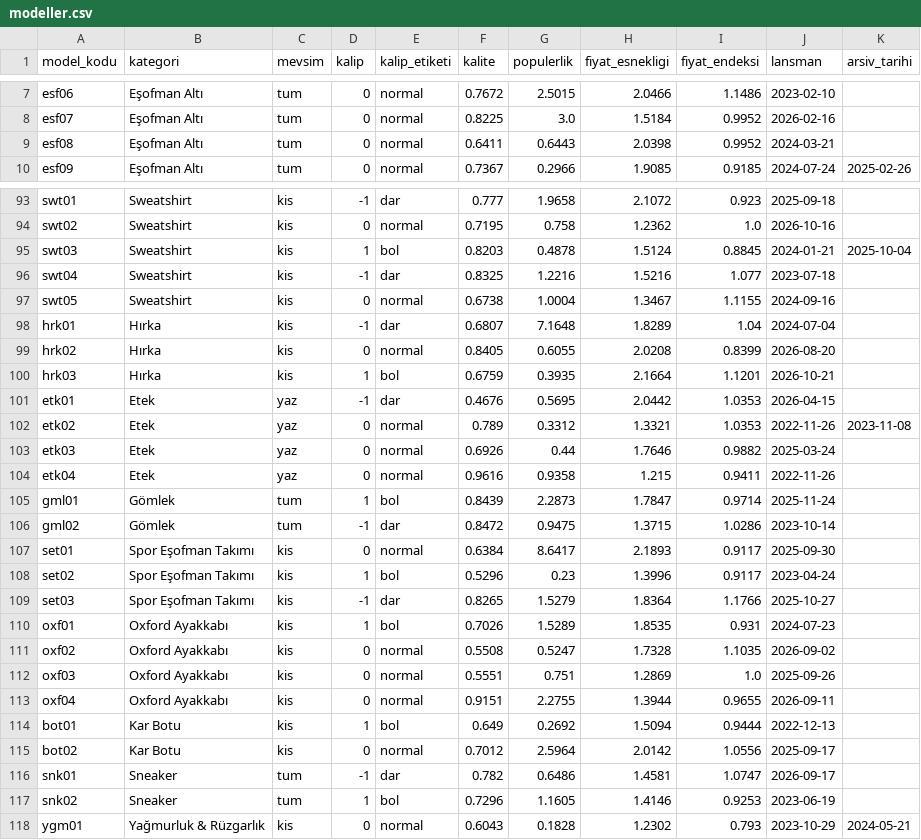
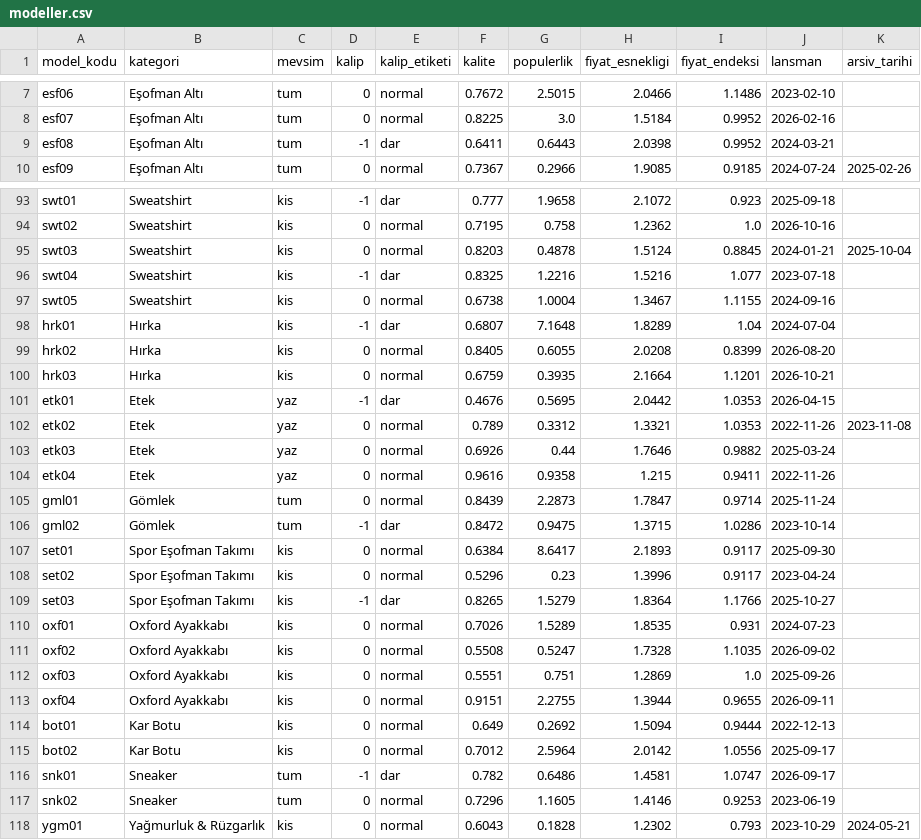
Before and after one commit to TahirAytekin/Veri-Madenciligi-ve-Is-Zekasi-E-Ticaret, a CSV file: veri/sahte/dogru_cevaplar/modeller.csv, drawn as a sheet; only a part is shown, gaps mark what is left out; the diff covers the shown part only.

```diff
--- a/veri/sahte/dogru_cevaplar/modeller.csv
+++ b/veri/sahte/dogru_cevaplar/modeller.csv
@@ -8,3 +8,3 @@ esf06,Eşofman Altı,tum,0,normal,0.7672,2.5015,2.0466,1.1486,2023-02-10,
 esf07,Eşofman Altı,tum,0,normal,0.8225,3.0,1.5184,0.9952,2026-02-16,
-esf08,Eşofman Altı,tum,0,normal,0.6411,0.6443,2.0398,0.9952,2024-03-21,
+esf08,Eşofman Altı,tum,-1,dar,0.6411,0.6443,2.0398,0.9952,2024-03-21,
 esf09,Eşofman Altı,tum,0,normal,0.7367,0.2966,1.9085,0.9185,2024-07-24,2025-02-26
@@ -94,3 +94,3 @@ swt01,Sweatshirt,kis,-1,dar,0.777,1.9658,2.1072,0.923,2025-09-18,
 swt02,Sweatshirt,kis,0,normal,0.7195,0.758,1.2362,1.0,2026-10-16,
-swt03,Sweatshirt,kis,1,bol,0.8203,0.4878,1.5124,0.8845,2024-01-21,2025-10-04
+swt03,Sweatshirt,kis,0,normal,0.8203,0.4878,1.5124,0.8845,2024-01-21,2025-10-04
 swt04,Sweatshirt,kis,-1,dar,0.8325,1.2216,1.5216,1.077,2023-07-18,
@@ -99,3 +99,3 @@ hrk01,Hırka,kis,-1,dar,0.6807,7.1648,1.8289,1.04,2024-07-04,
 hrk02,Hırka,kis,0,normal,0.8405,0.6055,2.0208,0.8399,2026-08-20,
-hrk03,Hırka,kis,1,bol,0.6759,0.3935,2.1664,1.1201,2026-10-21,
+hrk03,Hırka,kis,0,normal,0.6759,0.3935,2.1664,1.1201,2026-10-21,
 etk01,Etek,yaz,-1,dar,0.4676,0.5695,2.0442,1.0353,2026-04-15,
@@ -104,8 +104,8 @@ etk03,Etek,yaz,0,normal,0.6926,0.44,1.7646,0.9882,2025-03-24,
 etk04,Etek,yaz,0,normal,0.9616,0.9358,1.215,0.9411,2022-11-26,
-gml01,Gömlek,tum,1,bol,0.8439,2.2873,1.7847,0.9714,2025-11-24,
+gml01,Gömlek,tum,0,normal,0.8439,2.2873,1.7847,0.9714,2025-11-24,
 gml02,Gömlek,tum,-1,dar,0.8472,0.9475,1.3715,1.0286,2023-10-14,
 set01,Spor Eşofman Takımı,kis,0,normal,0.6384,8.6417,2.1893,0.9117,2025-09-30,
-set02,Spor Eşofman Takımı,kis,1,bol,0.5296,0.23,1.3996,0.9117,2023-04-24,
+set02,Spor Eşofman Takımı,kis,0,normal,0.5296,0.23,1.3996,0.9117,2023-04-24,
 set03,Spor Eşofman Takımı,kis,-1,dar,0.8265,1.5279,1.8364,1.1766,2025-10-27,
-oxf01,Oxford Ayakkabı,kis,1,bol,0.7026,1.5289,1.8535,0.931,2024-07-23,
+oxf01,Oxford Ayakkabı,kis,0,normal,0.7026,1.5289,1.8535,0.931,2024-07-23,
 oxf02,Oxford Ayakkabı,kis,0,normal,0.5508,0.5247,1.7328,1.1035,2026-09-02,
@@ -113,6 +113,6 @@ oxf03,Oxford Ayakkabı,kis,0,normal,0.5551,0.751,1.2869,1.0,2025-09-26,
 oxf04,Oxford Ayakkabı,kis,0,normal,0.9151,2.2755,1.3944,0.9655,2026-09-11,
-bot01,Kar Botu,kis,1,bol,0.649,0.2692,1.5094,0.9444,2022-12-13,
+bot01,Kar Botu,kis,0,normal,0.649,0.2692,1.5094,0.9444,2022-12-13,
 bot02,Kar Botu,kis,0,normal,0.7012,2.5964,2.0142,1.0556,2025-09-17,
 snk01,Sneaker,tum,-1,dar,0.782,0.6486,1.4581,1.0747,2026-09-17,
-snk02,Sneaker,tum,1,bol,0.7296,1.1605,1.4146,0.9253,2023-06-19,
+snk02,Sneaker,tum,0,normal,0.7296,1.1605,1.4146,0.9253,2023-06-19,
 ygm01,Yağmurluk & Rüzgarlık,kis,0,normal,0.6043,0.1828,1.2302,0.793,2023-10-29,2024-05-21
```
Also changed, not shown: 22 edited cells elsewhere in this file, veri/sahte/kesintiler.csv, veri/sahte/satici_yorumlari.csv, 23 other files.
